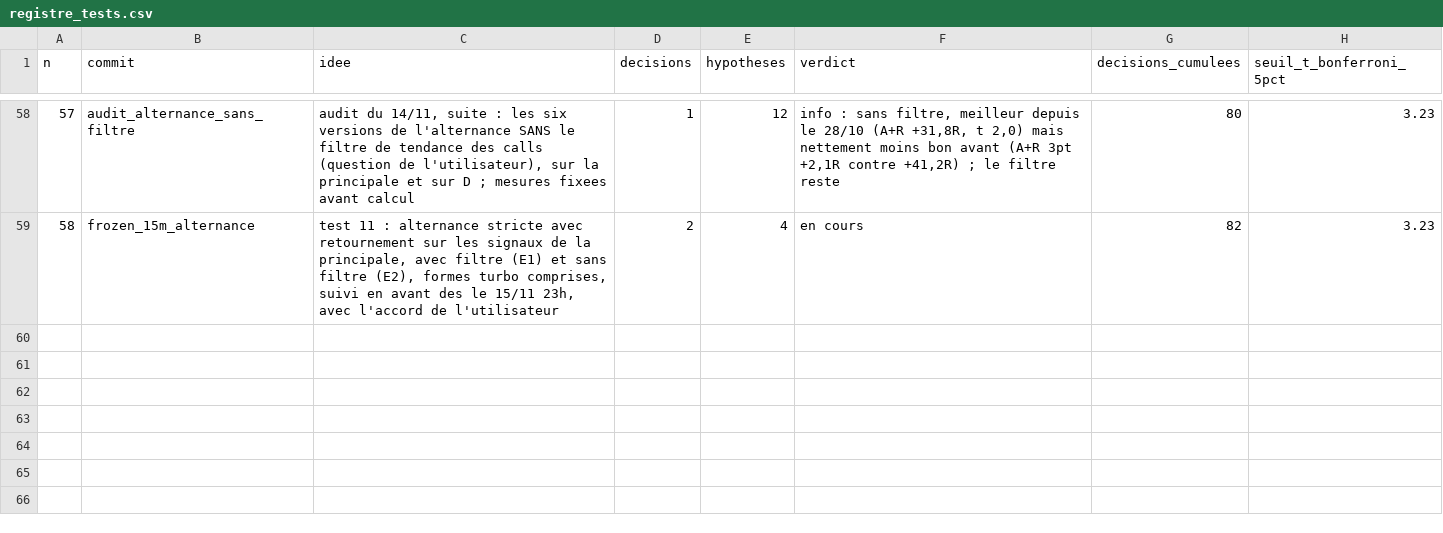
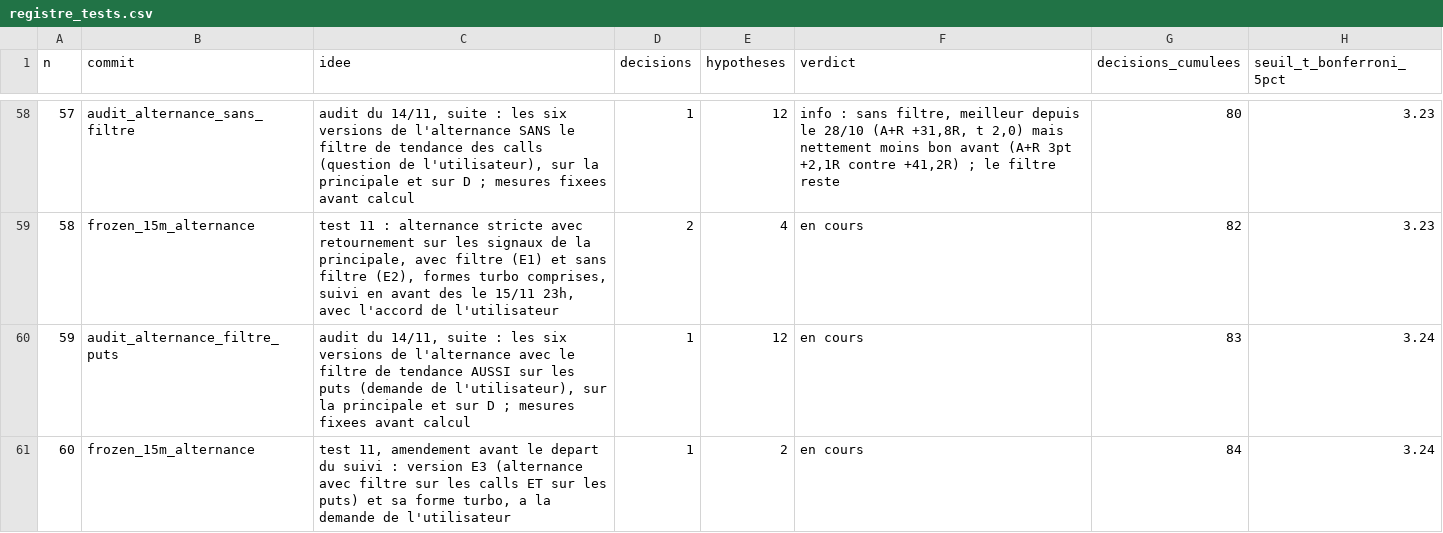
Before and after one commit to loljack01/AutoTrader, a CSV file: docs/registre_tests.csv, drawn as a sheet; only a part is shown, gaps mark what is left out.

```diff
--- a/docs/registre_tests.csv
+++ b/docs/registre_tests.csv
@@ -59 +59,3 @@ n,commit,idee,decisions,hypotheses,verdict,decisions_cumulees,seuil_t_bonferroni
 58,frozen_15m_alternance,"test 11 : alternance stricte avec retournement sur les signaux de la principale, avec filtre (E1) et sans filtre (E2), formes turbo comprises, suivi en avant des le 15/11 23h, avec l'accord de l'utilisateur",2,4,en cours,82,3.23
+59,audit_alternance_filtre_puts,"audit du 14/11, suite : les six versions de l'alternance avec le filtre de tendance AUSSI sur les puts (demande de l'utilisateur), sur la principale et sur D ; mesures fixees avant calcul",1,12,en cours,83,3.24
+60,frozen_15m_alternance,"test 11, amendement avant le depart du suivi : version E3 (alternance avec filtre sur les calls ET sur les puts) et sa forme turbo, a la demande de l'utilisateur",1,2,en cours,84,3.24
```
Also changed, not shown: 4 other files.
